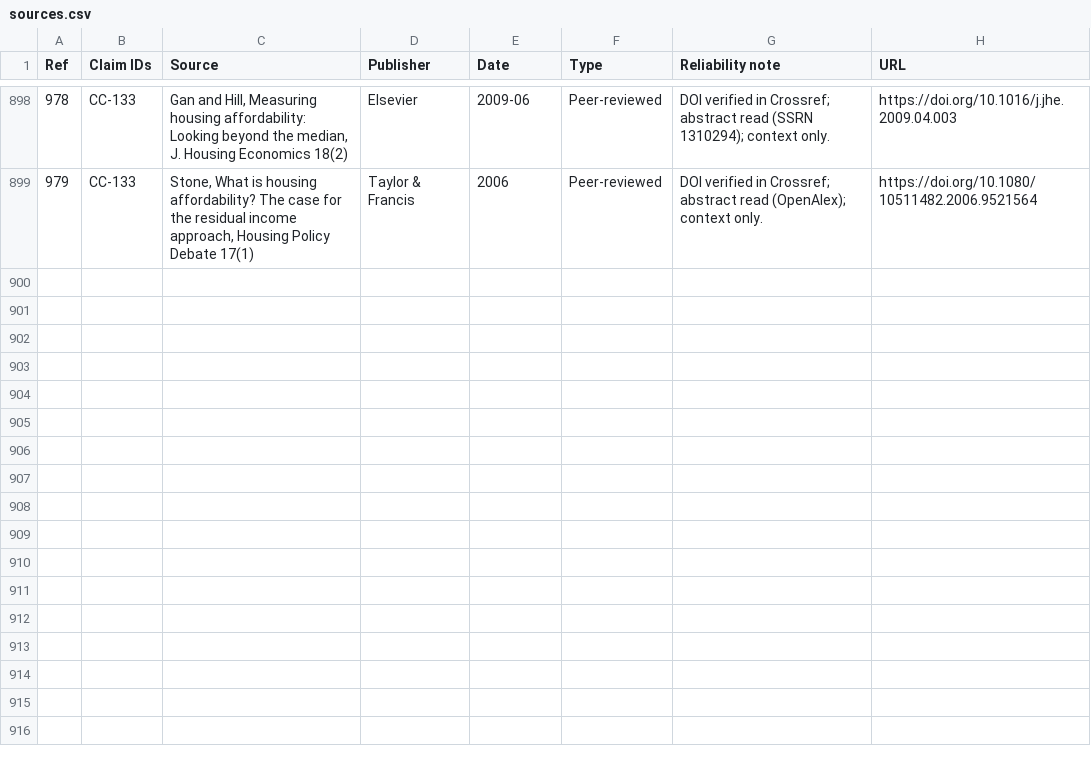
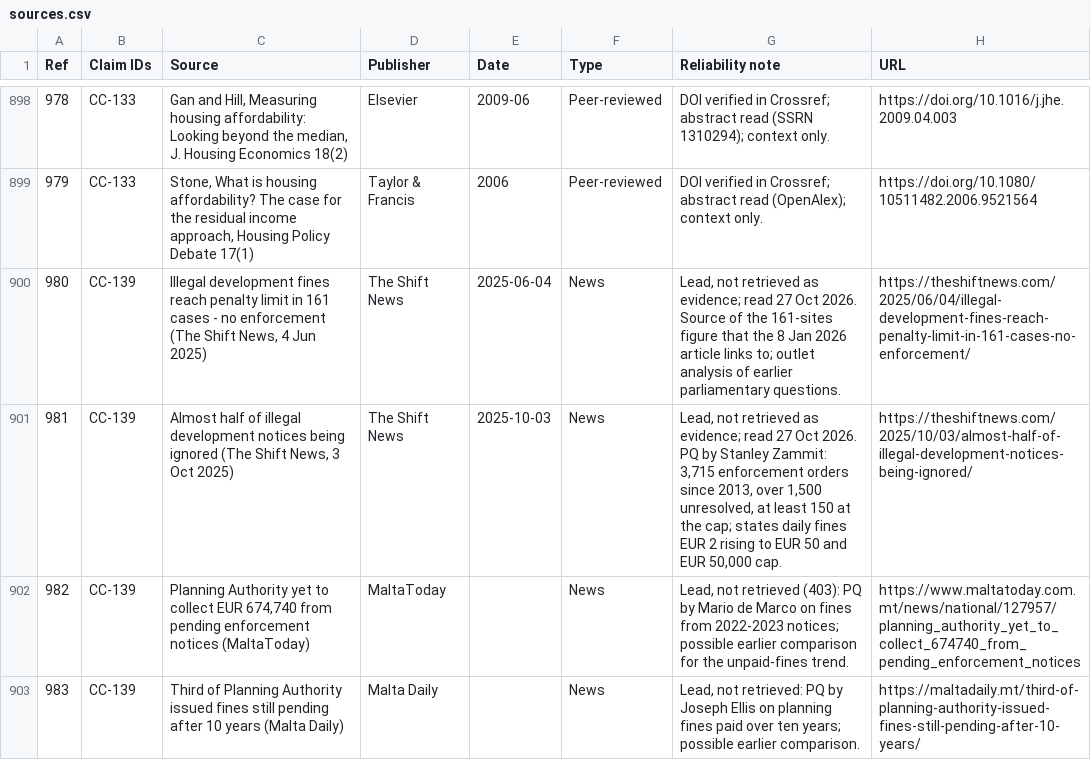
Before and after one commit to leandergrech/Mizien, a CSV file: data/sources.csv, drawn as a sheet; only a part is shown, gaps mark what is left out.

```diff
--- a/data/sources.csv
+++ b/data/sources.csv
@@ -899 +899,5 @@ Ref,Claim IDs,Source,Publisher,Date,Type,Reliability note,URL
 979,CC-133,"Stone, What is housing affordability? The case for the residual income approach, Housing Policy Debate 17(1)",Taylor & Francis,2006,Peer-reviewed,DOI verified in Crossref; abstract read (OpenAlex); context only.,https://doi.org/10.1080/10511482.2006.9521564
+980,CC-139,"Illegal development fines reach penalty limit in 161 cases - no enforcement (The Shift News, 4 Jun 2025)",The Shift News,2025-06-04,News,"Lead, not retrieved as evidence; read 27 Oct 2026. Source of the 161-sites figure that the 8 Jan 2026 article links to; outlet analysis of earlier parliamentary questions.",https://theshiftnews.com/2025/06/04/illegal-development-fines-reach-penalty-limit-in-161-cases-no-enforcement/
+981,CC-139,"Almost half of illegal development notices being ignored (The Shift News, 3 Oct 2025)",The Shift News,2025-10-03,News,"Lead, not retrieved as evidence; read 27 Oct 2026. PQ by Stanley Zammit: 3,715 enforcement orders since 2013, over 1,500 unresolved, at least 150 at the cap; states daily fines EUR 2 rising to EUR 50 and EUR 50,000 cap.",https://theshiftnews.com/2025/10/03/almost-half-of-illegal-development-notices-being-ignored/
+982,CC-139,"Planning Authority yet to collect EUR 674,740 from pending enforcement notices (MaltaToday)",MaltaToday,,News,"Lead, not retrieved (403): PQ by Mario de Marco on fines from 2022-2023 notices; possible earlier comparison for the unpaid-fines trend.",https://www.maltatoday.com.mt/news/national/127957/planning_authority_yet_to_collect_674740_from_pending_enforcement_notices
+983,CC-139,Third of Planning Authority issued fines still pending after 10 years (Malta Daily),Malta Daily,,News,"Lead, not retrieved: PQ by Joseph Ellis on planning fines paid over ten years; possible earlier comparison.",https://maltadaily.mt/third-of-planning-authority-issued-fines-still-pending-after-10-years/
```
Also changed, not shown: data/claims.csv, data/queue.csv, 7 other files.
